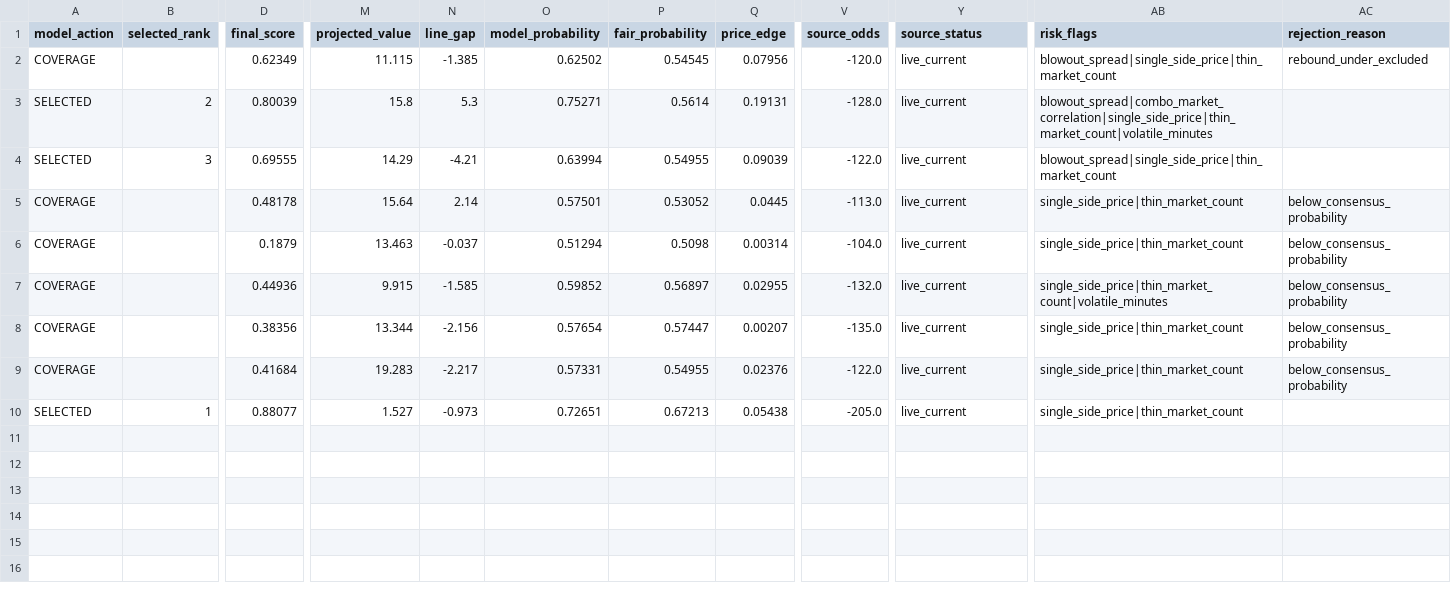
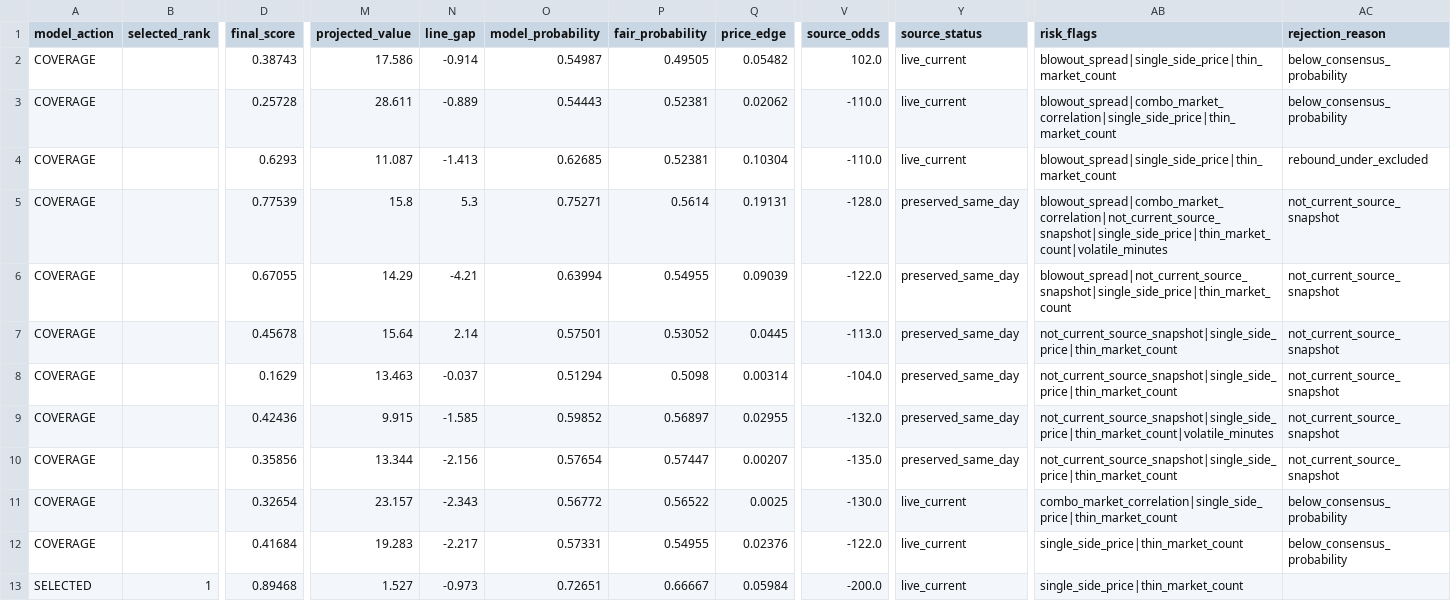
Before and after one commit to testqgw/SCP, a CSV file: wnba/output/current-card.csv, drawn as a sheet; only a part is shown, gaps mark what is left out; addresses are those after the commit; rows hold the shown columns only; the diff covers the shown part only; the diff names each change by its address in the sheet, - before the commit and + after, or states it on an @@ line.

```diff
--- a/wnba/output/current-card.csv
+++ b/wnba/output/current-card.csv
+row 2: COVERAGE |  | 0.38743 | 17.586 | -0.914 | 0.54987 | 0.49505 | 0.05482 | 102.0 | live_current | blowout_spread|single_side_price|thin_market_count | below_consensus_probability
+row 3: COVERAGE |  | 0.25728 | 28.611 | -0.889 | 0.54443 | 0.52381 | 0.02062 | -110.0 | live_current | blowout_spread|combo_market_correlation|single_side_price|thin_market_count | below_consensus_probability
-D4 (final_score): 0.62349
+D4 (final_score): 0.6293
-M4 (projected_value): 11.115
+M4 (projected_value): 11.087
-N4 (line_gap): -1.385
+N4 (line_gap): -1.413
-O4 (model_probability): 0.62502
+O4 (model_probability): 0.62685
-P4 (fair_probability): 0.54545
+P4 (fair_probability): 0.52381
-Q4 (price_edge): 0.07956
+Q4 (price_edge): 0.10304
-V4 (source_odds): -120.0
+V4 (source_odds): -110.0
-A5:A6 (model_action): SELECTED
+A5:A6 (model_action): COVERAGE
-B5 (selected_rank): 2
+B5 (selected_rank): (empty)
-D5 (final_score): 0.80039
+D5 (final_score): 0.77539
-Y5:Y10 (source_status): live_current
+Y5:Y10 (source_status): preserved_same_day
-AB5 (risk_flags): blowout_spread|combo_market_correlation|single_side_price|thin_market_count|volatile_minutes
+AB5 (risk_flags): blowout_spread|combo_market_correlation|not_current_source_snapshot|single_side_price|thin_market_count|volatile_minutes
-AC5:AC6 (rejection_reason): (empty)
+AC5:AC6 (rejection_reason): not_current_source_snapshot
-B6 (selected_rank): 3
+B6 (selected_rank): (empty)
-D6 (final_score): 0.69555
+D6 (final_score): 0.67055
-AB6 (risk_flags): blowout_spread|single_side_price|thin_market_count
+AB6 (risk_flags): blowout_spread|not_current_source_snapshot|single_side_price|thin_market_count
-D7 (final_score): 0.48178
+D7 (final_score): 0.45678
-AB7:AB8 (risk_flags): single_side_price|thin_market_count
+AB7:AB8 (risk_flags): not_current_source_snapshot|single_side_price|thin_market_count
-AC7:AC10 (rejection_reason): below_consensus_probability
+AC7:AC10 (rejection_reason): not_current_source_snapshot
-D8 (final_score): 0.1879
+D8 (final_score): 0.1629
-D9 (final_score): 0.44936
+D9 (final_score): 0.42436
-AB9 (risk_flags): single_side_price|thin_market_count|volatile_minutes
+AB9 (risk_flags): not_current_source_snapshot|single_side_price|thin_market_count|volatile_minutes
-D10 (final_score): 0.38356
+D10 (final_score): 0.35856
-AB10 (risk_flags): single_side_price|thin_market_count
+AB10 (risk_flags): not_current_source_snapshot|single_side_price|thin_market_count
+row 11: COVERAGE |  | 0.32654 | 23.157 | -2.343 | 0.56772 | 0.56522 | 0.0025 | -130.0 | live_current | combo_market_correlation|single_side_price|thin_market_count | below_consensus_probability
-D13 (final_score): 0.88077
+D13 (final_score): 0.89468
-P13 (fair_probability): 0.67213
+P13 (fair_probability): 0.66667
-Q13 (price_edge): 0.05438
+Q13 (price_edge): 0.05984
-V13 (source_odds): -205.0
+V13 (source_odds): -200.0
```
Also changed, not shown: 1 edited cell elsewhere in this file, wnba/data/current/sportsgrid_fanduel_board_2026-07-19.csv, wnba/output/current-settlement.csv, 6 other files.
